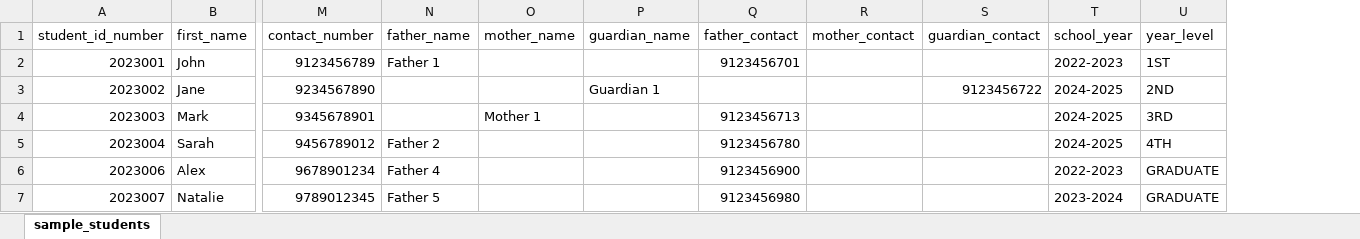
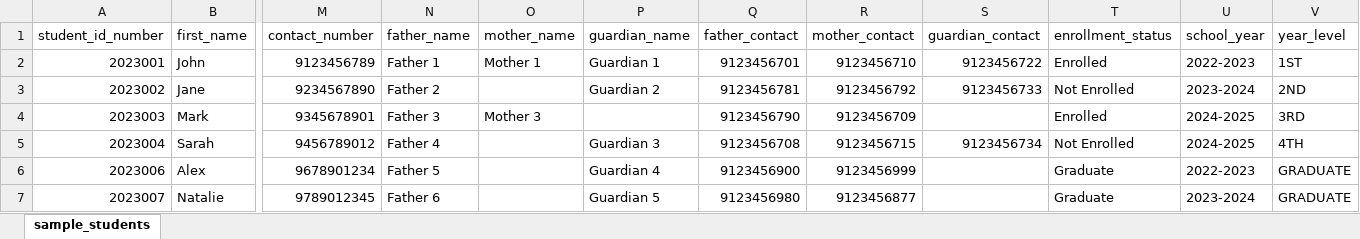
Before and after one commit to IamGotu/CCJ_SYSTEM_PROJECT, an Excel workbook: SAMPLE STUDENTS/sample_students.xlsx, sheet sample_students, drawn as a sheet; only a part is shown, gaps mark what is left out; values as stored, in another font and other column widths than the file's, no borders; addresses are those after the commit; the diff names each change by its address in the sheet, - before the commit and + after, or states it on an @@ line.

Commit message:
updating new fields to student profile/info

```diff
--- a/SAMPLE STUDENTS/sample_students.xlsx (sheet sample_students)
+++ b/SAMPLE STUDENTS/sample_students.xlsx (sheet sample_students)
+column T (enrollment_status), rows 2-7: Enrolled | Not Enrolled | Enrolled | Not Enrolled | Graduate | Graduate
-O2 (mother_name): (empty)
+O2 (mother_name): Mother 1
-P2 (guardian_name): (empty)
+P2 (guardian_name): Guardian 1
-R2 (mother_contact): (empty)
+R2 (mother_contact): 9123456710
-S2 (guardian_contact): (empty)
+S2 (guardian_contact): 9123456722
-N3 (father_name): (empty)
+N3 (father_name): Father 2
-P3 (guardian_name): Guardian 1
+P3 (guardian_name): Guardian 2
-Q3 (father_contact): (empty)
+Q3 (father_contact): 9123456781
-R3 (mother_contact): (empty)
+R3 (mother_contact): 9123456792
-S3 (guardian_contact): 9123456722
+S3 (guardian_contact): 9123456733
-U3 (school_year): 2024-2025
+U3 (school_year): 2023-2024
-N4 (father_name): (empty)
+N4 (father_name): Father 3
-O4 (mother_name): Mother 1
+O4 (mother_name): Mother 3
-Q4 (father_contact): 9123456713
+Q4 (father_contact): 9123456790
-R4 (mother_contact): (empty)
+R4 (mother_contact): 9123456709
-N5 (father_name): Father 2
+N5 (father_name): Father 4
-P5 (guardian_name): (empty)
+P5 (guardian_name): Guardian 3
-Q5 (father_contact): 9123456780
+Q5 (father_contact): 9123456708
-R5 (mother_contact): (empty)
+R5 (mother_contact): 9123456715
-S5 (guardian_contact): (empty)
+S5 (guardian_contact): 9123456734
-N6 (father_name): Father 4
+N6 (father_name): Father 5
-P6 (guardian_name): (empty)
+P6 (guardian_name): Guardian 4
-R6 (mother_contact): (empty)
+R6 (mother_contact): 9123456999
-N7 (father_name): Father 5
+N7 (father_name): Father 6
-P7 (guardian_name): (empty)
+P7 (guardian_name): Guardian 5
-R7 (mother_contact): (empty)
+R7 (mother_contact): 9123456877
```
Also changed, not shown: 10 other files.
